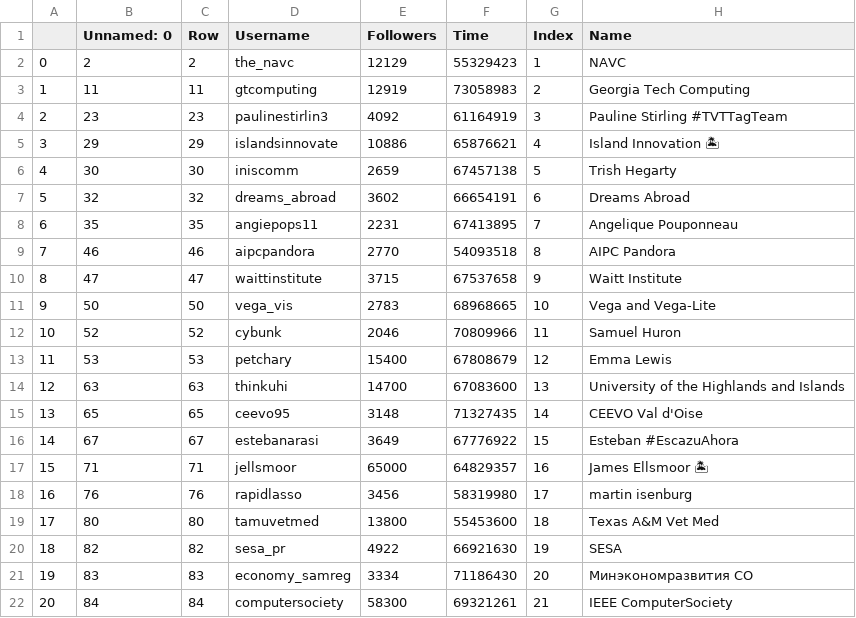
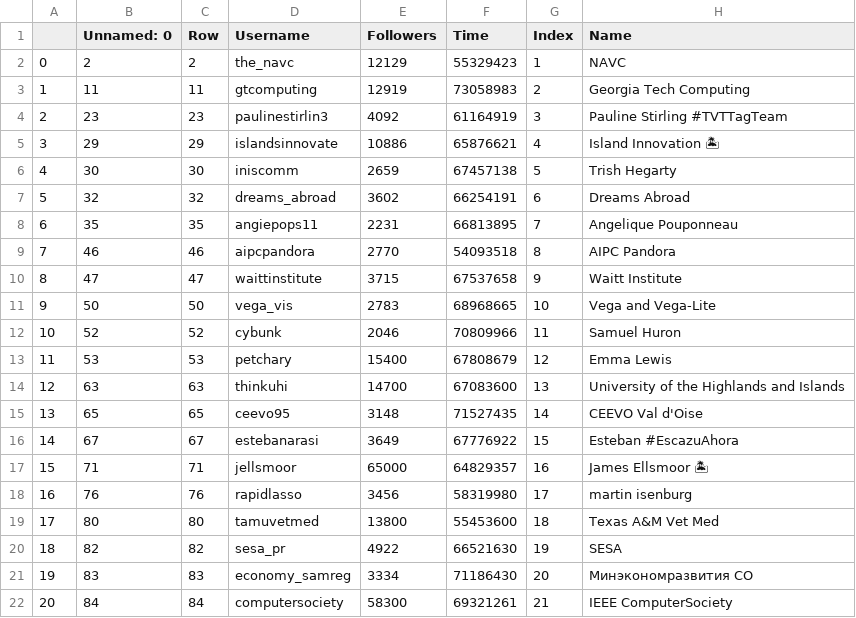
Before and after one commit to tyfeld/visclass-final-proj, a CSV file: data/Follow.csv, drawn as a sheet; only a part is shown.

Commit message:
优化了用户头像分布

```diff
--- a/data/Follow.csv
+++ b/data/Follow.csv
@@ -6,4 +6,4 @@
 4,30,30,iniscomm,2659,67457138,5,Trish Hegarty
-5,32,32,dreams_abroad,3602,66654191,6,Dreams Abroad
-6,35,35,angiepops11,2231,67413895,7,Angelique Pouponneau
+5,32,32,dreams_abroad,3602,66254191,6,Dreams Abroad
+6,35,35,angiepops11,2231,66813895,7,Angelique Pouponneau
 7,46,46,aipcpandora,2770,54093518,8,AIPC Pandora
@@ -14,3 +14,3 @@
 12,63,63,thinkuhi,14700,67083600,13,University of the Highlands and Islands
-13,65,65,ceevo95,3148,71327435,14,CEEVO Val d'Oise
+13,65,65,ceevo95,3148,71527435,14,CEEVO Val d'Oise
 14,67,67,estebanarasi,3649,67776922,15,Esteban #EscazuAhora
@@ -19,3 +19,3 @@
 17,80,80,tamuvetmed,13800,55453600,18,Texas A&M Vet Med
-18,82,82,sesa_pr,4922,66921630,19,SESA
+18,82,82,sesa_pr,4922,66521630,19,SESA
 19,83,83,economy_samreg,3334,71186430,20,Минэкономразвития СО
```
